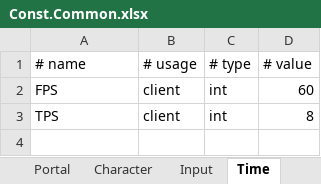
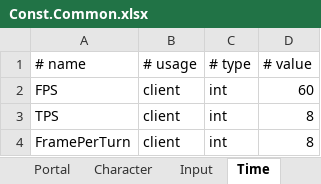
Before and after one commit to KG-Crash/crash, an Excel workbook: table/Const.Common.xlsx, sheet Time, drawn as a sheet; values as stored, in another font and other column widths than the file's, no borders; the diff names each change by its address in the sheet, - before the commit and + after, or states it on an @@ line.

```diff
--- a/table/Const.Common.xlsx (sheet Time)
+++ b/table/Const.Common.xlsx (sheet Time)
+row 4: FramePerTurn | client | int | 8
```
Also changed, not shown: 5 other files.
